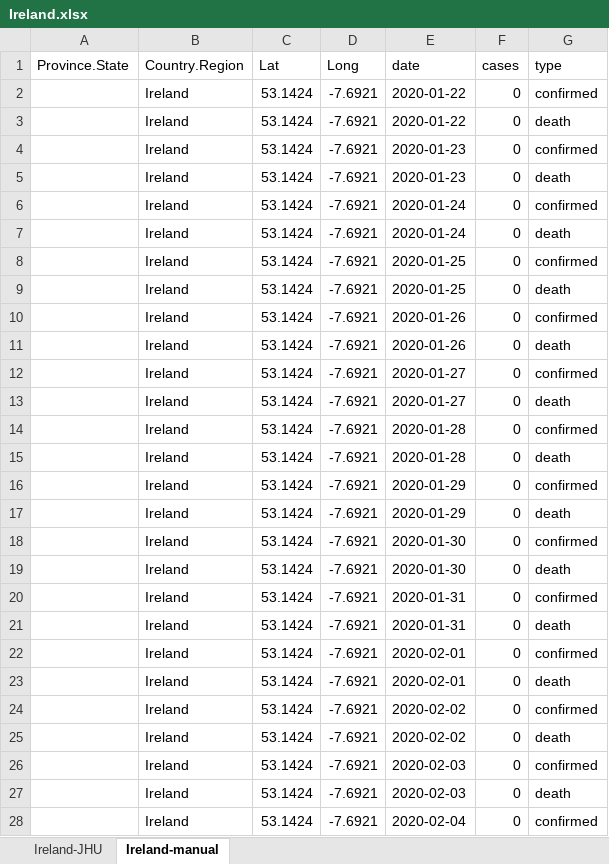
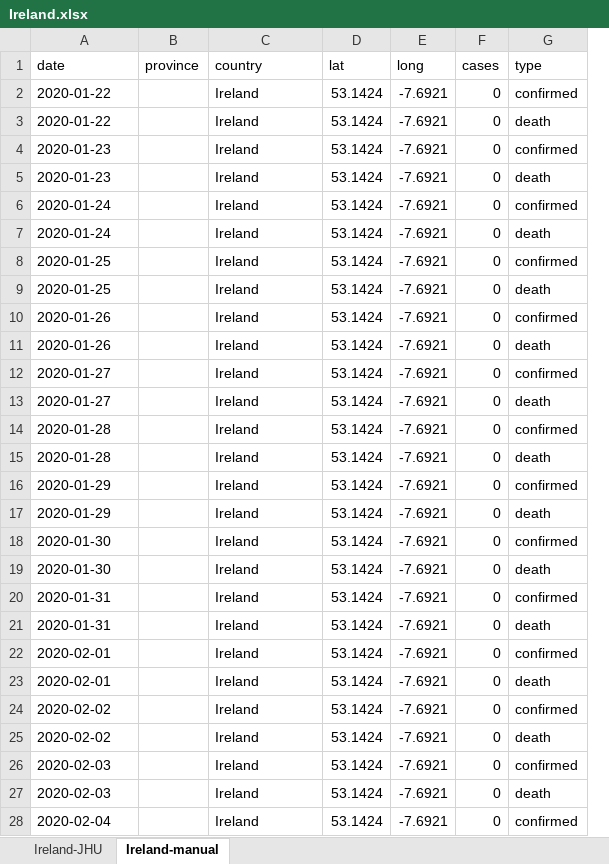
Before and after one commit to stainesa/Covid2019-Ireland, an Excel workbook: data/Ireland.xlsx, sheet Ireland-manual, drawn as a sheet; only a part is shown; values as stored, in another font and other column widths than the file's, no borders; removed rows and columns are numbered as before the commit, all else as after; the diff covers the shown part only; the diff names each change by its address in the sheet, - before the commit and + after, or states it on an @@ line.

Commit message:
Tidied and revised for new data format - now uses direct download of HPSC data for Ireland

```diff
--- a/data/Ireland.xlsx (sheet Ireland-manual)
+++ b/data/Ireland.xlsx (sheet Ireland-manual)
+column B (province), empty
-column E (date), rows 2-28: 2020-01-22 | 2020-01-22 | 2020-01-23 | 2020-01-23 | 2020-01-24 | 2020-01-24 | 2020-01-25 | 2020-01-25 | 2020-01-26 | 2020-01-26 | 2020-01-27 | 2020-01-27 | 2020-01-28 | 2020-01-28 | 2020-01-29 | 2020-01-29 | 2020-01-30 | 2020-01-30 | 2020-01-31 | 2020-01-31 | 2020-02-01 | 2020-02-01 | 2020-02-02 | 2020-02-02 | 2020-02-03 | 2020-02-03 | 2020-02-04
-A1: Province.State
+A1: date
-C1: Country.Region
+C1: country
-D1: Lat
+D1: lat
-E1: Long
+E1: long
-A2:A3 (date): (empty)
+A2:A3 (date): 2020-01-22
-A4:A5 (date): (empty)
+A4:A5 (date): 2020-01-23
-A6:A7 (date): (empty)
+A6:A7 (date): 2020-01-24
-A8:A9 (date): (empty)
+A8:A9 (date): 2020-01-25
-A10:A11 (date): (empty)
+A10:A11 (date): 2020-01-26
-A12:A13 (date): (empty)
+A12:A13 (date): 2020-01-27
-A14:A15 (date): (empty)
+A14:A15 (date): 2020-01-28
-A16:A17 (date): (empty)
+A16:A17 (date): 2020-01-29
-A18:A19 (date): (empty)
+A18:A19 (date): 2020-01-30
-A20:A21 (date): (empty)
+A20:A21 (date): 2020-01-31
-A22:A23 (date): (empty)
+A22:A23 (date): 2020-02-01
-A24:A25 (date): (empty)
+A24:A25 (date): 2020-02-02
-A26:A27 (date): (empty)
+A26:A27 (date): 2020-02-03
-A28 (date): (empty)
+A28 (date): 2020-02-04
```
Also changed, not shown: 196 edited cells elsewhere in this sheet, 9 other files.
